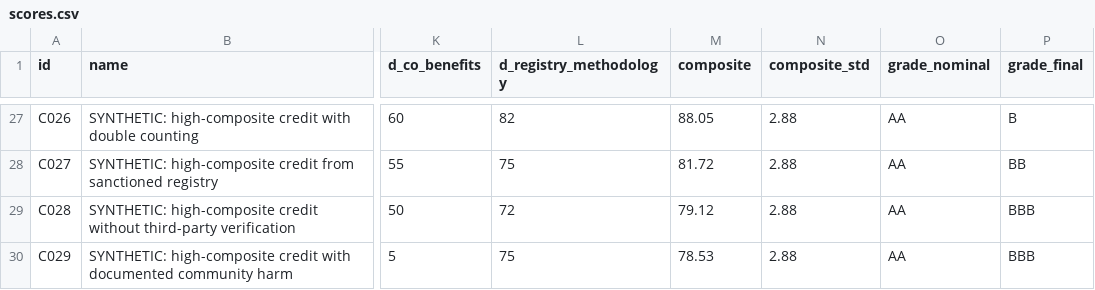
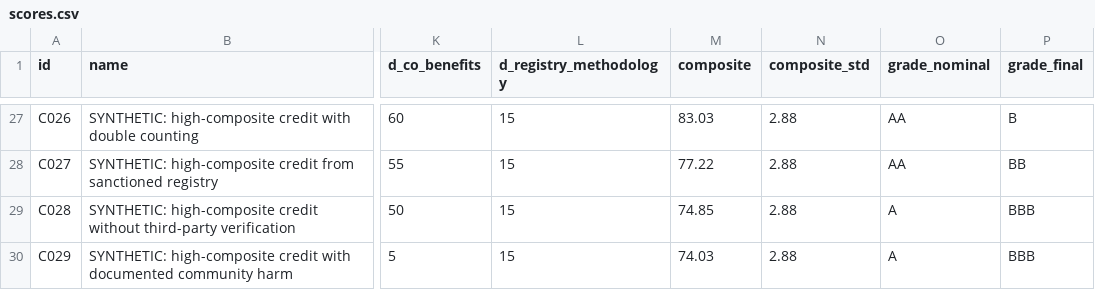
Before and after one commit to Adeline117/carbon-neutrality, a CSV file: data/pilot-scoring/scores.csv, drawn as a sheet; only a part is shown, gaps mark what is left out; the diff covers the shown part only; the diff names each change by its address in the sheet, - before the commit and + after, or states it on an @@ line.

```diff
--- a/data/pilot-scoring/scores.csv
+++ b/data/pilot-scoring/scores.csv
-L27 (d_registry_methodology): 82
+L27 (d_registry_methodology): 15
-M27 (composite): 88.05
+M27 (composite): 83.03
-L28 (d_registry_methodology): 75
+L28 (d_registry_methodology): 15
-M28 (composite): 81.72
+M28 (composite): 77.22
-L29 (d_registry_methodology): 72
+L29 (d_registry_methodology): 15
-M29 (composite): 79.12
+M29 (composite): 74.85
-O29:O30 (grade_nominal): AA
+O29:O30 (grade_nominal): A
-L30 (d_registry_methodology): 75
+L30 (d_registry_methodology): 15
-M30 (composite): 78.53
+M30 (composite): 74.03
```
Also changed, not shown: 63 edited cells elsewhere in this file, data/tokenized-pilot/scores.csv, 10 other files.
